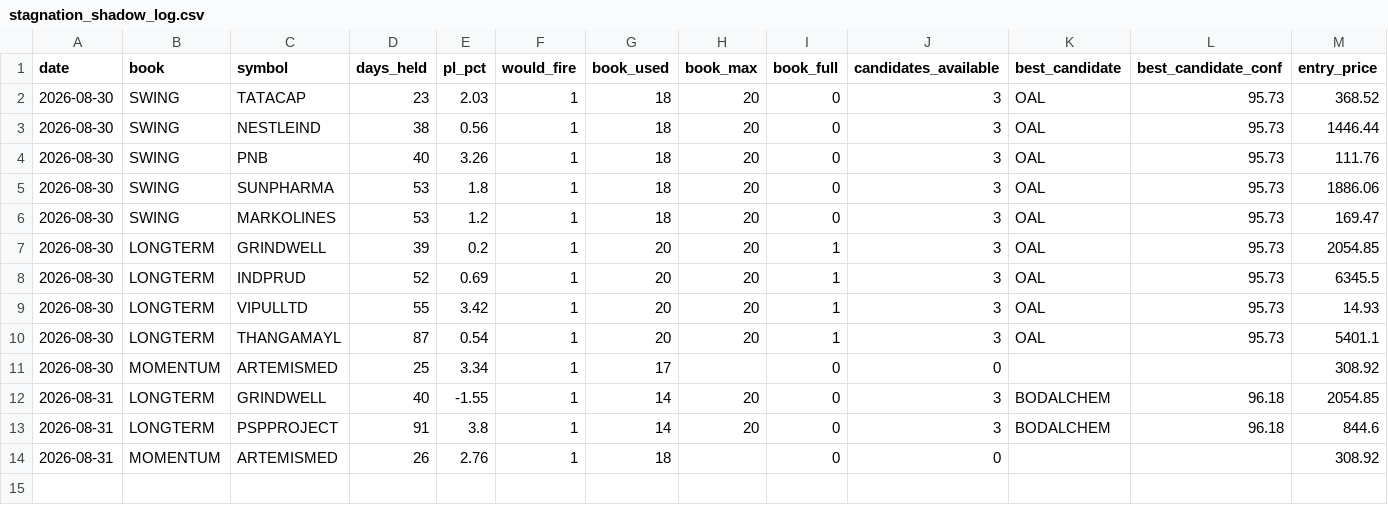
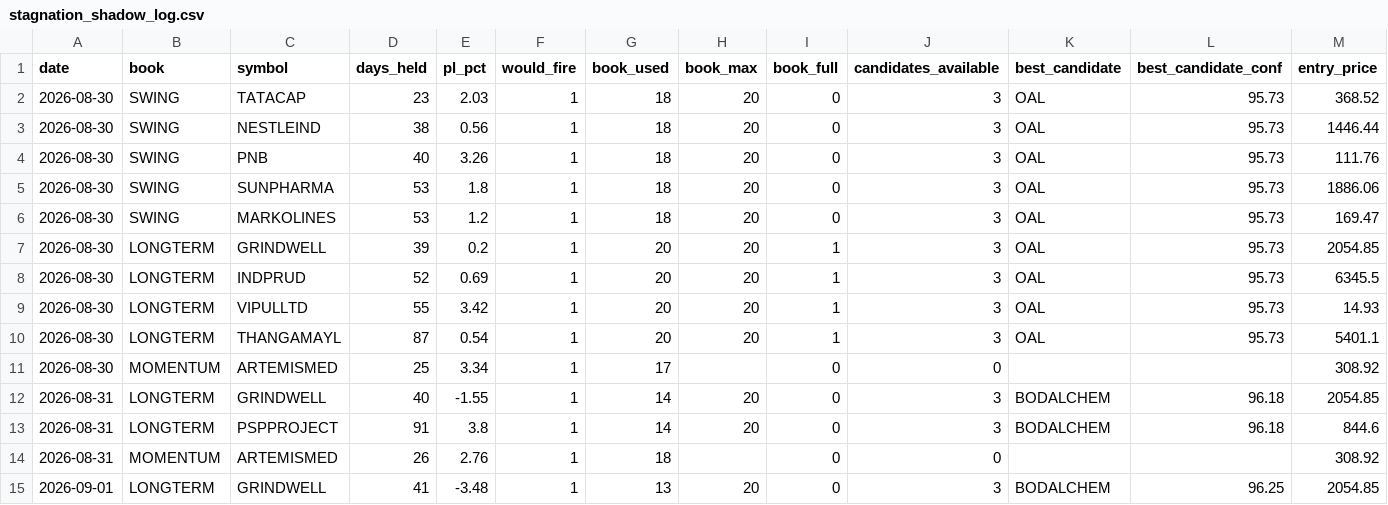
Before and after one commit to Gauravsingh257/stocks-with-gaurav, a CSV file: docs/validation/stagnation_shadow_log.csv, drawn as a sheet; only a part is shown; rows hold the shown columns only; the diff names each change by its address in the sheet, - before the commit and + after, or states it on an @@ line.

```diff
--- a/docs/validation/stagnation_shadow_log.csv
+++ b/docs/validation/stagnation_shadow_log.csv
+row 15: 2026-09-01 | LONGTERM | GRINDWELL | 41 | -3.48 | 1 | 13 | 20 | 0 | 3 | BODALCHEM | 96.25 | 2054.85
```
